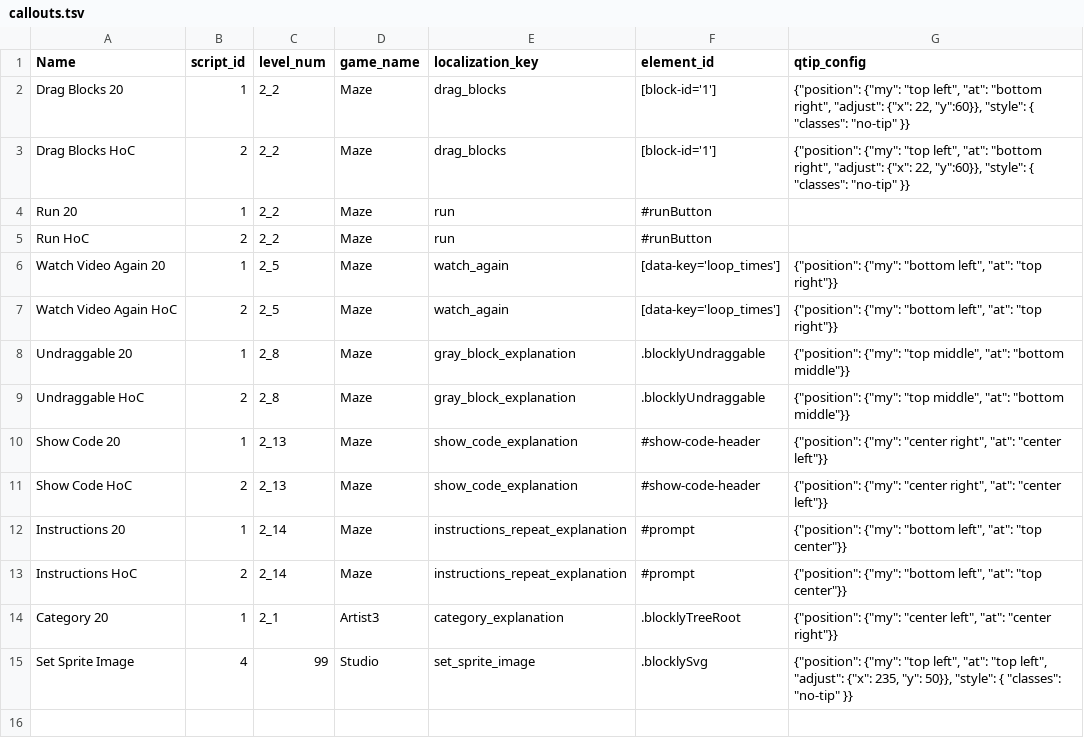
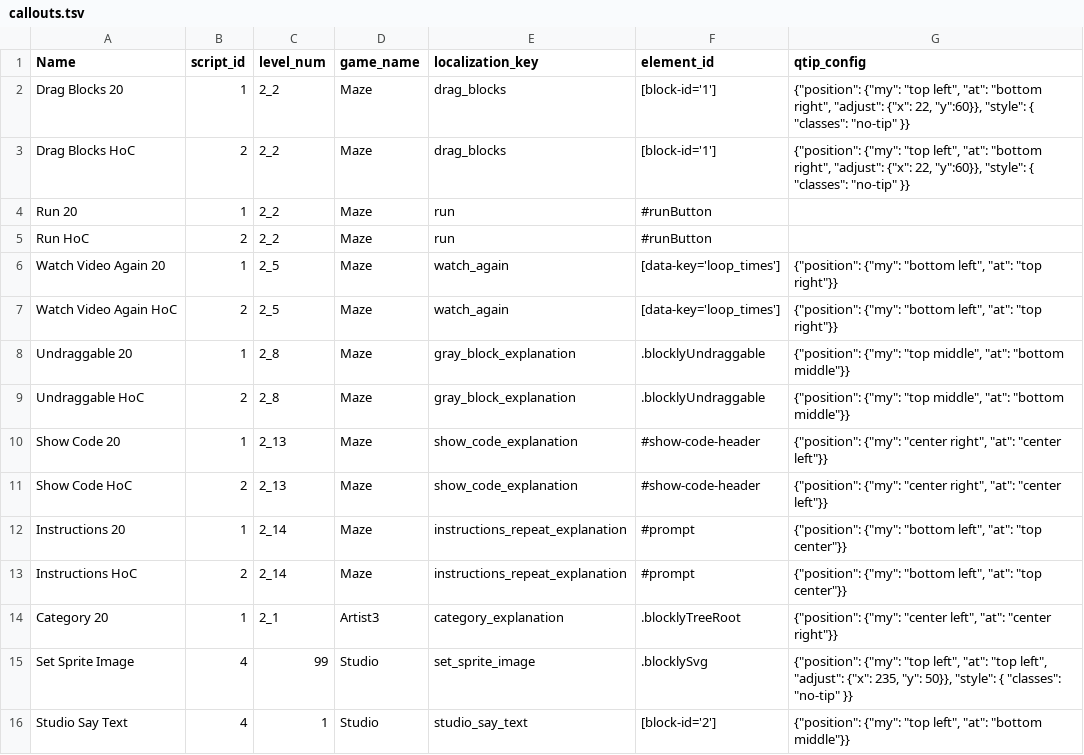
Before and after one commit to ebronnum/dashboard, a TSV file: config/callouts.tsv, drawn as a sheet; the diff names each change by its address in the sheet, - before the commit and + after, or states it on an @@ line.

Commit message:
sprite->actor, add callout to indicate how to use say block

```diff
--- a/config/callouts.tsv
+++ b/config/callouts.tsv
+row 16: Studio Say Text | 4 | 1 | Studio | studio_say_text | [block-id='2'] | {"position": {"my": "top left", "at": "bottom middle"}}
```
Also changed, not shown: 1 other file.
